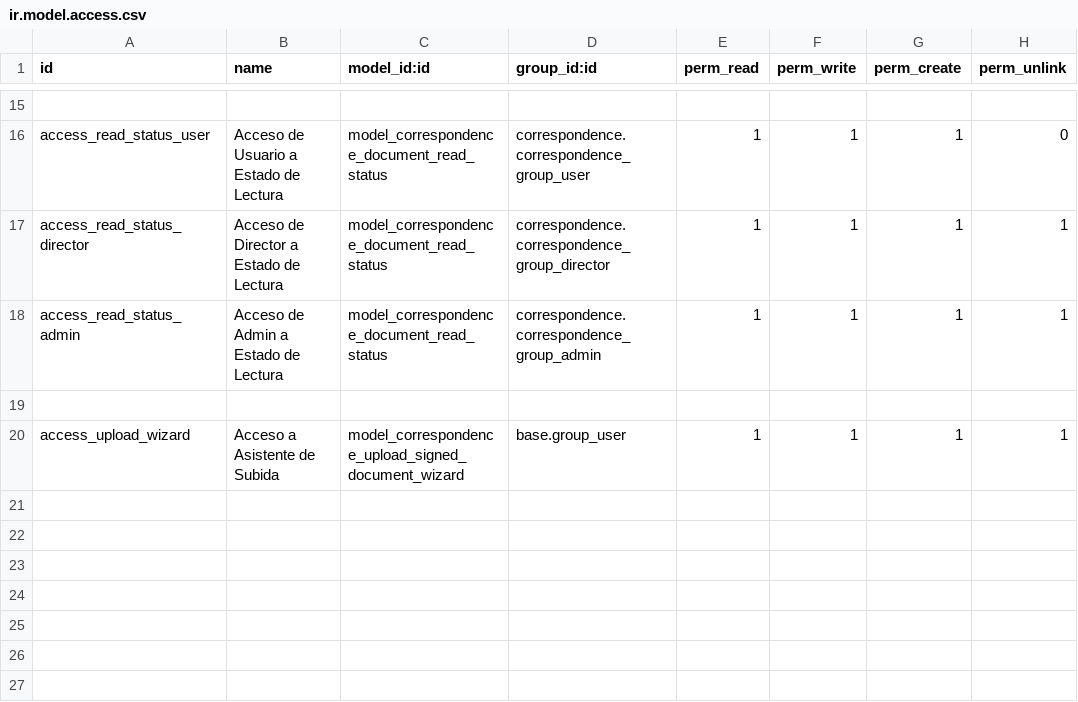
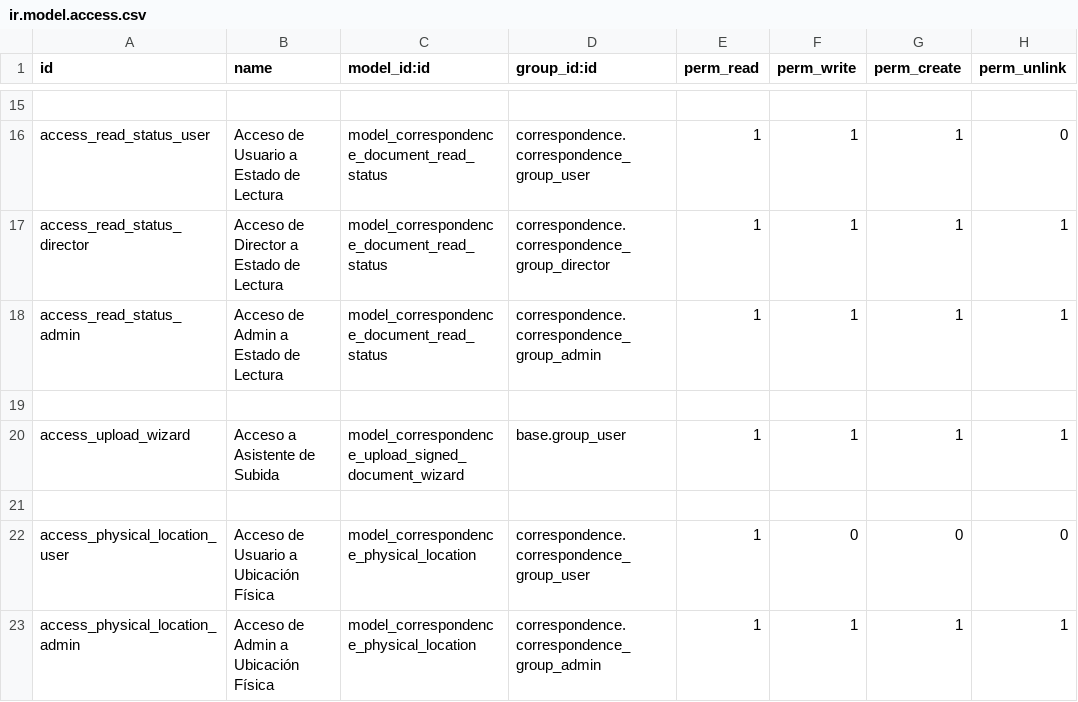
Before and after one commit to cfuentes1507/correspondence, a CSV file: security/ir.model.access.csv, drawn as a sheet; only a part is shown, gaps mark what is left out.

Commit message:
Agregar Modelo para Ubicaciones, Fomulario y Extender model Correspondence

```diff
--- a/security/ir.model.access.csv
+++ b/security/ir.model.access.csv
@@ -20 +20,4 @@ access_read_status_admin,Acceso de Admin a Estado de Lectura,model_correspondenc
 access_upload_wizard,Acceso a Asistente de Subida,model_correspondence_upload_signed_document_wizard,base.group_user,1,1,1,1
+
+access_physical_location_user,Acceso de Usuario a Ubicación Física,model_correspondence_physical_location,correspondence.correspondence_group_user,1,0,0,0
+access_physical_location_admin,Acceso de Admin a Ubicación Física,model_correspondence_physical_location,correspondence.correspondence_group_admin,1,1,1,1
```
Also changed, not shown: 6 other files.
